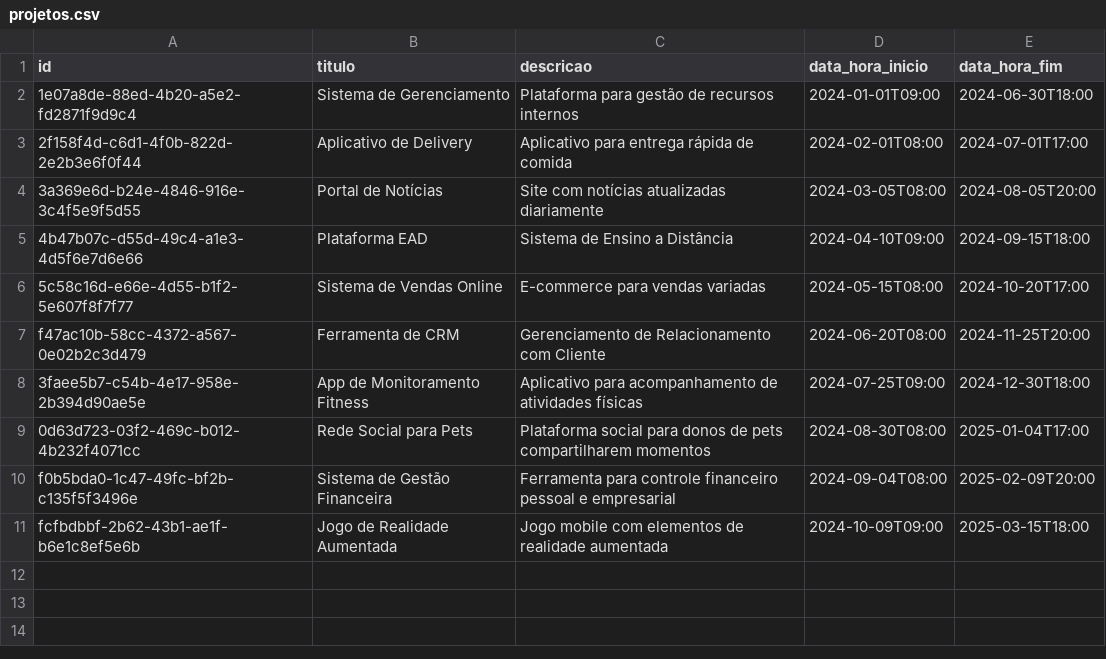
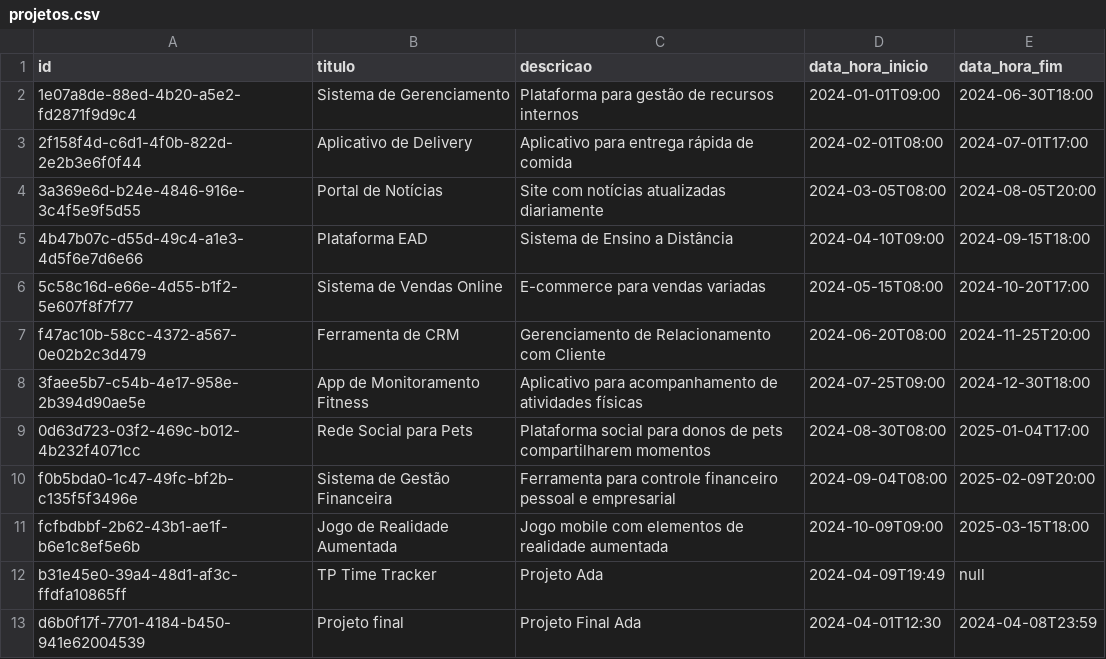
Before and after one commit to srcamarda/time-tracker, a CSV file: src/database/projetos.csv, drawn as a sheet.

```diff
--- a/src/database/projetos.csv
+++ b/src/database/projetos.csv
@@ -11 +11,3 @@ f0b5bda0-1c47-49fc-bf2b-c135f5f3496e;Sistema de Gestão Financeira;Ferramenta pa
 fcfbdbbf-2b62-43b1-ae1f-b6e1c8ef5e6b;Jogo de Realidade Aumentada;Jogo mobile com elementos de realidade aumentada;2024-10-09T09:00;2025-03-15T18:00
+b31e45e0-39a4-48d1-af3c-ffdfa10865ff;TP Time Tracker;Projeto Ada;2024-04-09T19:49;null
+d6b0f17f-7701-4184-b450-941e62004539;Projeto final;Projeto Final Ada;2024-04-01T12:30;2024-04-08T23:59
```
Also changed, not shown: src/database/pessoas.csv, src/database/pessoasEmProjeto.csv, 3 other files.
